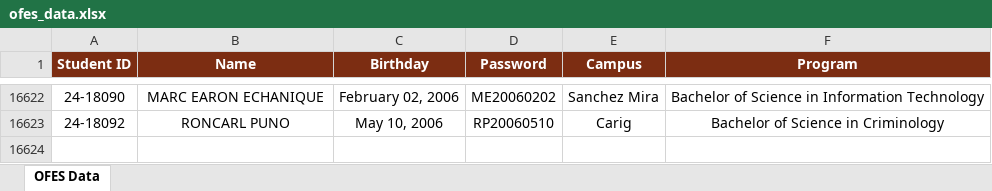
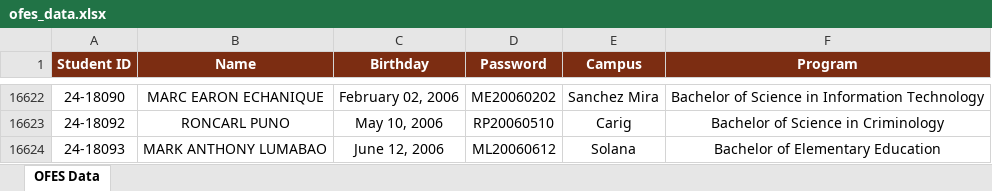
Before and after one commit to ricfx861-sys/fdcv-g-vdsfvg, an Excel workbook: ofes_data.xlsx, sheet OFES Data, drawn as a sheet; only a part is shown, gaps mark what is left out; values as stored, in another font and other column widths than the file's, no borders; the diff names each change by its address in the sheet, - before the commit and + after, or states it on an @@ line.

```diff
--- a/ofes_data.xlsx (sheet OFES Data)
+++ b/ofes_data.xlsx (sheet OFES Data)
+row 16624: 24-18093 | MARK ANTHONY LUMABAO | June 12, 2006 | ML20060612 | Solana | Bachelor of Elementary Education
```
Also changed, not shown: 1 other file.
